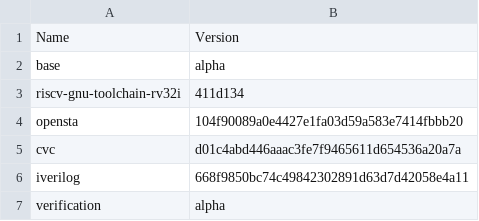
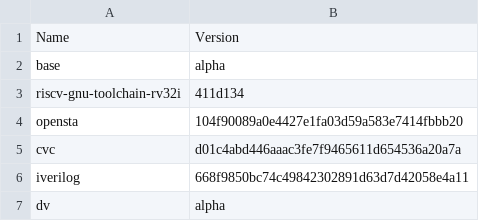
Before and after one commit to efabless/foss-asic-tools, a CSV file: recipes/recipe-dv.csv, drawn as a sheet.

```diff
--- a/recipes/recipe-dv.csv
+++ b/recipes/recipe-dv.csv
@@ -6,2 +6,2 @@ cvc,d01c4abd446aaac3fe7f9465611d654536a20a7a
 iverilog,668f9850bc74c49842302891d63d7d42058e4a11
-verification,alpha
+dv,alpha
```
Also changed, not shown: recipes/recipe.csv, 34 other files.
